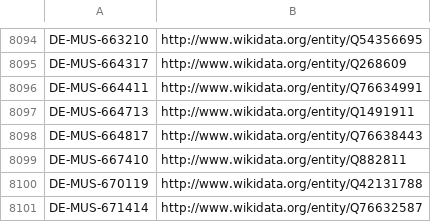
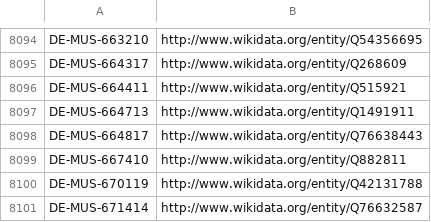
Before and after one commit to hbz/lookup-tables, a CSV file: data/isil2wikidata.csv, drawn as a sheet; only a part is shown, gaps mark what is left out.

Commit message:
Update isil2wikidata

```diff
--- a/data/isil2wikidata.csv
+++ b/data/isil2wikidata.csv
@@ -8095,3 +8095,3 @@
 "DE-MUS-664317"	http://www.wikidata.org/entity/Q268609
-"DE-MUS-664411"	http://www.wikidata.org/entity/Q76634991
+"DE-MUS-664411"	http://www.wikidata.org/entity/Q515921
 "DE-MUS-664713"	http://www.wikidata.org/entity/Q1491911
```
